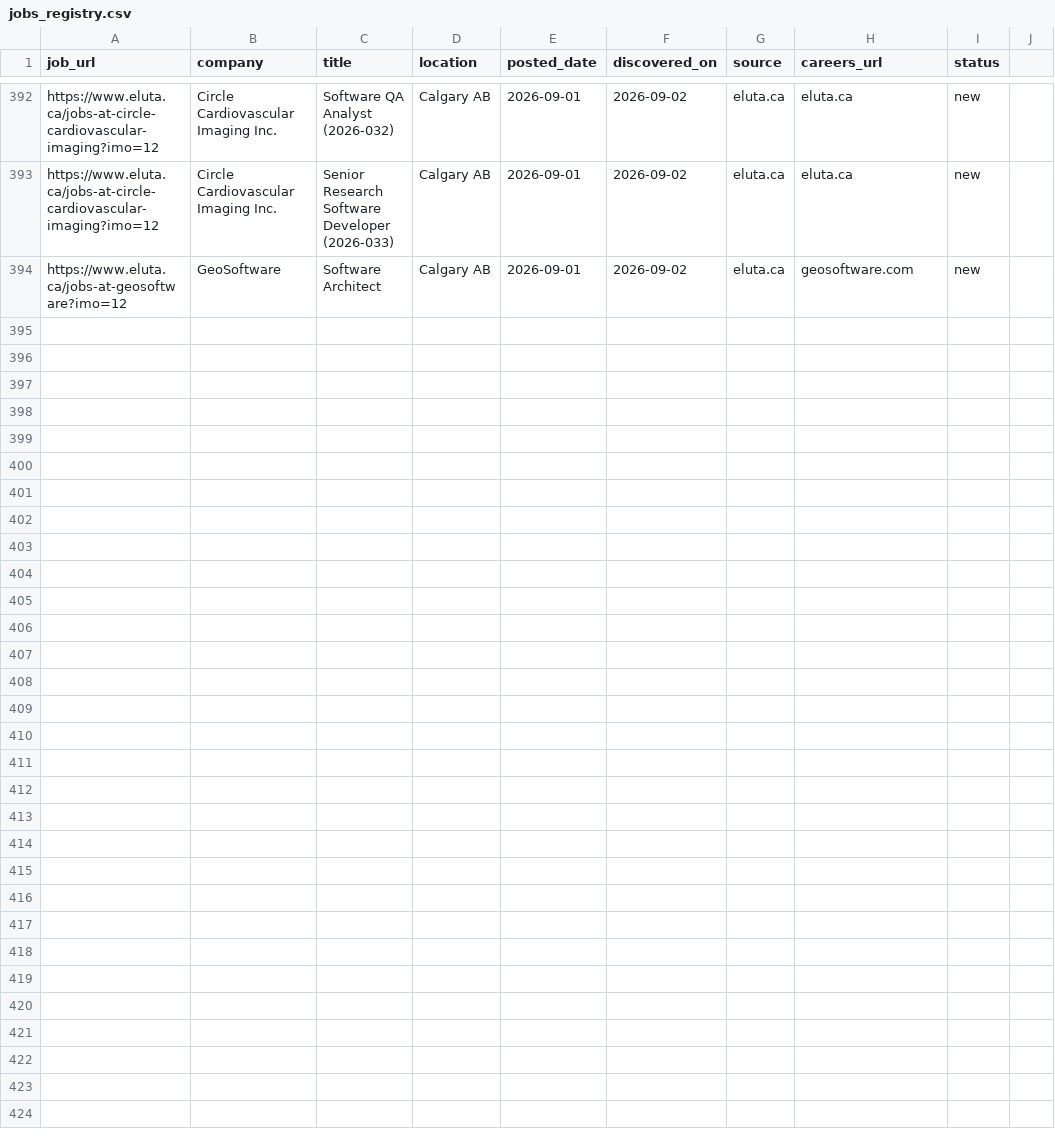
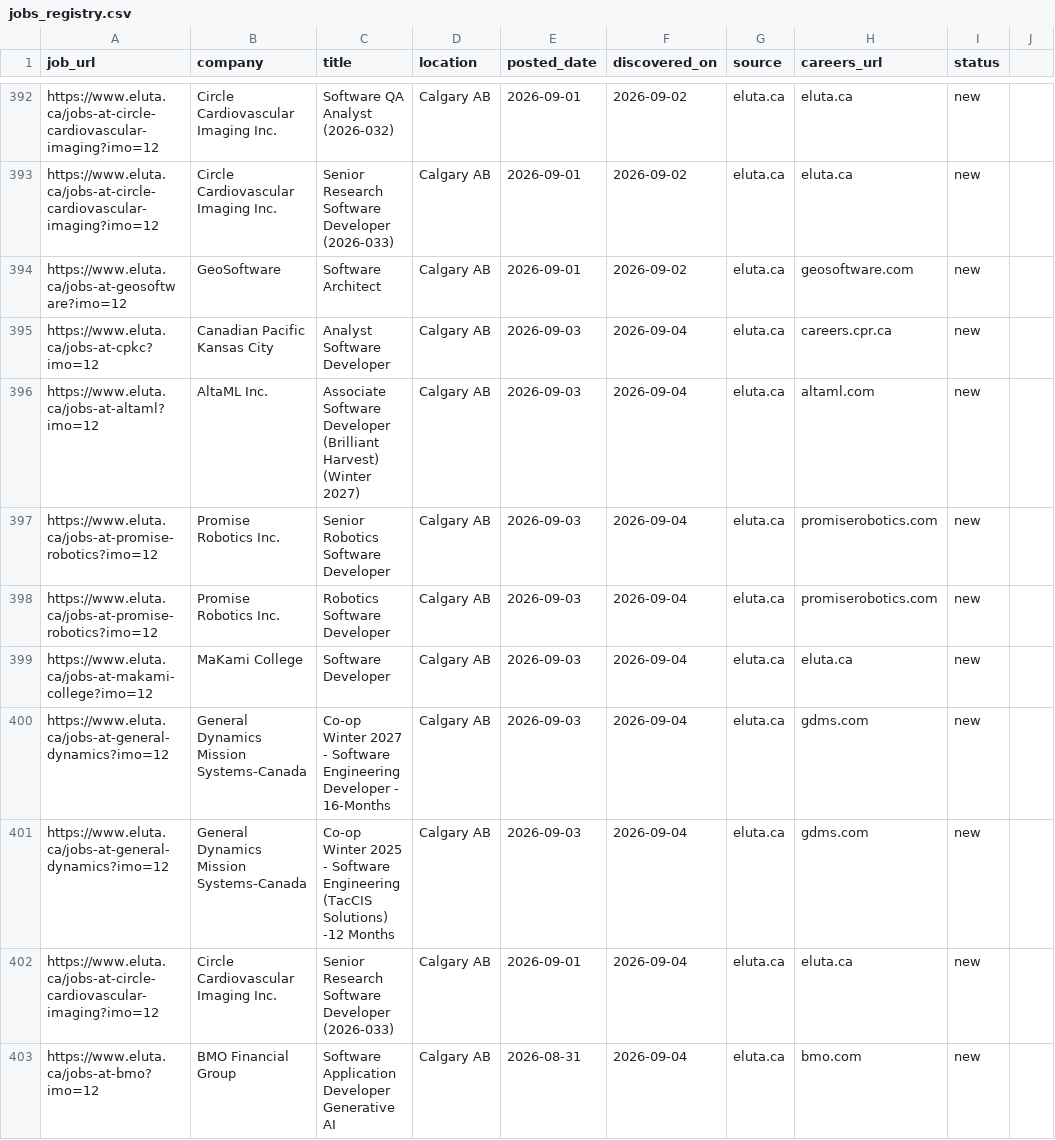
Before and after one commit to opsclawd/career-targets, a CSV file: careers/jobs_registry.csv, drawn as a sheet; only a part is shown, gaps mark what is left out; the diff covers the shown part only; the diff names each change by its address in the sheet, - before the commit and + after, or states it on an @@ line.

Commit message:
Daily sourcing run 2026-09-04: 1 new company (MaKami College), 18 new jobs

```diff
--- a/careers/jobs_registry.csv
+++ b/careers/jobs_registry.csv
+row 395: https://www.eluta.ca/jobs-at-cpkc?imo=12 | Canadian Pacific Kansas City | Analyst Software Developer | Calgary AB | 2026-09-03 | 2026-09-04 | eluta.ca | careers.cpr.ca | new
+row 396: https://www.eluta.ca/jobs-at-altaml?imo=12 | AltaML Inc. | Associate Software Developer (Brilliant Harvest) (Winter 2027) | Calgary AB | 2026-09-03 | 2026-09-04 | eluta.ca | altaml.com | new
+row 397: https://www.eluta.ca/jobs-at-promise-robotics?imo=12 | Promise Robotics Inc. | Senior Robotics Software Developer | Calgary AB | 2026-09-03 | 2026-09-04 | eluta.ca | promiserobotics.com | new
+row 398: https://www.eluta.ca/jobs-at-promise-robotics?imo=12 | Promise Robotics Inc. | Robotics Software Developer | Calgary AB | 2026-09-03 | 2026-09-04 | eluta.ca | promiserobotics.com | new
+row 399: https://www.eluta.ca/jobs-at-makami-college?imo=12 | MaKami College | Software Developer | Calgary AB | 2026-09-03 | 2026-09-04 | eluta.ca | eluta.ca | new
+row 400: https://www.eluta.ca/jobs-at-general-dynamics?imo=12 | General Dynamics Mission Systems-Canada | Co-op Winter 2027 - Software Engineering Developer - 16-Months | Calgary AB | 2026-09-03 | 2026-09-04 | eluta.ca | gdms.com | new
+row 401: https://www.eluta.ca/jobs-at-general-dynamics?imo=12 | General Dynamics Mission Systems-Canada | Co-op Winter 2025 - Software Engineering (TacCIS Solutions) -12 Months | Calgary AB | 2026-09-03 | 2026-09-04 | eluta.ca | gdms.com | new
+row 402: https://www.eluta.ca/jobs-at-circle-cardiovascular-imaging?imo=12 | Circle Cardiovascular Imaging Inc. | Senior Research Software Developer (2026-033) | Calgary AB | 2026-09-01 | 2026-09-04 | eluta.ca | eluta.ca | new
+row 403: https://www.eluta.ca/jobs-at-bmo?imo=12 | BMO Financial Group | Software Application Developer Generative AI | Calgary AB | 2026-08-31 | 2026-09-04 | eluta.ca | bmo.com | new
```
Also changed, not shown: 9 added rows elsewhere in this file, careers/careers_registry.csv, 2 other files.
